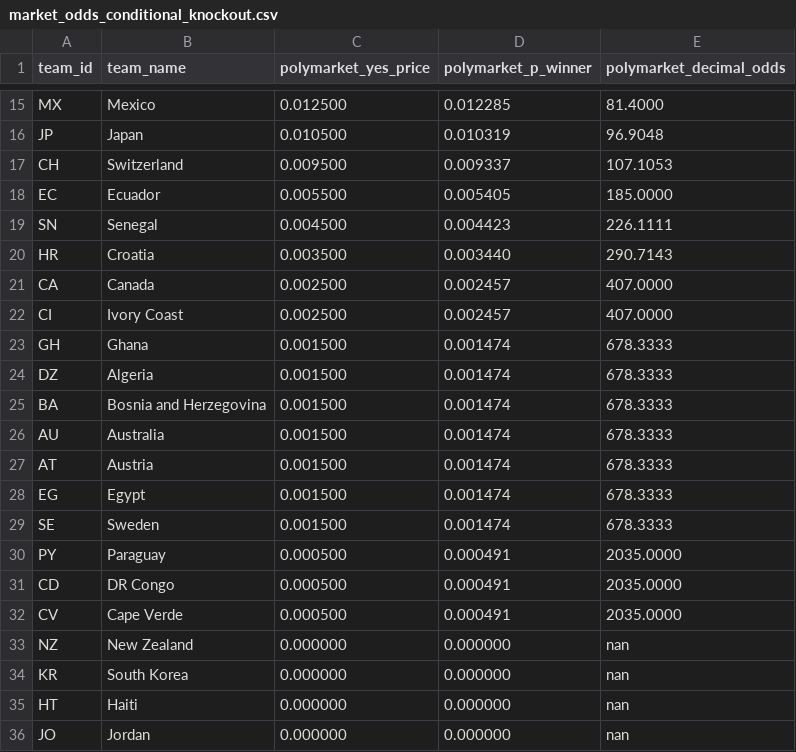
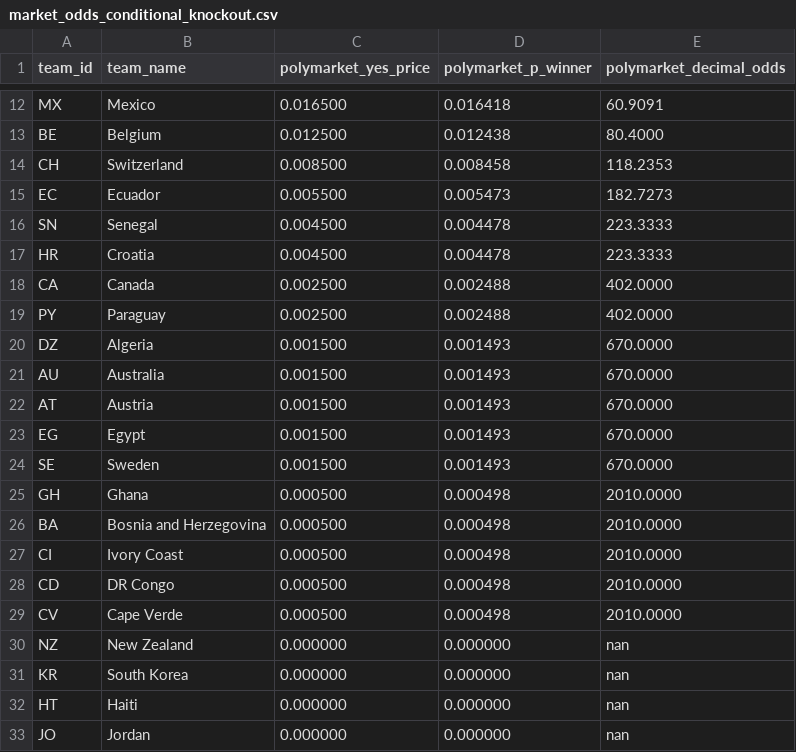
Before and after one commit to recommend-games/blog, a CSV file: experiments/world_cup_2026/data/processed/market_odds_conditional_knockout.csv, drawn as a sheet; only a part is shown, gaps mark what is left out; removed rows and columns are numbered as before the commit, all else as after; the diff covers the shown part only; the diff names each change by its address in the sheet, - before the commit and + after, or states it on an @@ line.

```diff
--- a/experiments/world_cup_2026/data/processed/market_odds_conditional_knockout.csv
+++ b/experiments/world_cup_2026/data/processed/market_odds_conditional_knockout.csv
-C12 (polymarket_yes_price): 0.012500
+C12 (polymarket_yes_price): 0.016500
-D12 (polymarket_p_winner): 0.012285
+D12 (polymarket_p_winner): 0.016418
-E12 (polymarket_decimal_odds): 81.4000
+E12 (polymarket_decimal_odds): 60.9091
-row 16: JP | Japan | 0.010500 | 0.010319 | 96.9048
+row 13: BE | Belgium | 0.012500 | 0.012438 | 80.4000
-C14 (polymarket_yes_price): 0.009500
+C14 (polymarket_yes_price): 0.008500
-D14 (polymarket_p_winner): 0.009337
+D14 (polymarket_p_winner): 0.008458
-E14 (polymarket_decimal_odds): 107.1053
+E14 (polymarket_decimal_odds): 118.2353
-D15 (polymarket_p_winner): 0.005405
+D15 (polymarket_p_winner): 0.005473
-E15 (polymarket_decimal_odds): 185.0000
+E15 (polymarket_decimal_odds): 182.7273
-D16 (polymarket_p_winner): 0.004423
+D16 (polymarket_p_winner): 0.004478
-E16 (polymarket_decimal_odds): 226.1111
+E16 (polymarket_decimal_odds): 223.3333
-C17 (polymarket_yes_price): 0.003500
+C17 (polymarket_yes_price): 0.004500
-D17 (polymarket_p_winner): 0.003440
+D17 (polymarket_p_winner): 0.004478
-E17 (polymarket_decimal_odds): 290.7143
+E17 (polymarket_decimal_odds): 223.3333
-D18 (polymarket_p_winner): 0.002457
+D18 (polymarket_p_winner): 0.002488
-E18 (polymarket_decimal_odds): 407.0000
+E18 (polymarket_decimal_odds): 402.0000
-row 22: CI | Ivory Coast | 0.002500 | 0.002457 | 407.0000
-row 23: GH | Ghana | 0.001500 | 0.001474 | 678.3333
+row 19: PY | Paraguay | 0.002500 | 0.002488 | 402.0000
-D20 (polymarket_p_winner): 0.001474
+D20 (polymarket_p_winner): 0.001493
-E20 (polymarket_decimal_odds): 678.3333
+E20 (polymarket_decimal_odds): 670.0000
-row 25: BA | Bosnia and Herzegovina | 0.001500 | 0.001474 | 678.3333
-D21:D24 (polymarket_p_winner): 0.001474
+D21:D24 (polymarket_p_winner): 0.001493
-E21:E24 (polymarket_decimal_odds): 678.3333
+E21:E24 (polymarket_decimal_odds): 670.0000
-row 30: PY | Paraguay | 0.000500 | 0.000491 | 2035.0000
+row 25: GH | Ghana | 0.000500 | 0.000498 | 2010.0000
+row 26: BA | Bosnia and Herzegovina | 0.000500 | 0.000498 | 2010.0000
+row 27: CI | Ivory Coast | 0.000500 | 0.000498 | 2010.0000
-D28:D29 (polymarket_p_winner): 0.000491
+D28:D29 (polymarket_p_winner): 0.000498
-E28:E29 (polymarket_decimal_odds): 2035.0000
+E28:E29 (polymarket_decimal_odds): 2010.0000
```
Also changed, not shown: 5 added rows, 5 removed rows and 24 edited cells elsewhere in this file, experiments/world_cup_2026/data/processed/results.csv, experiments/world_cup_2026/data/raw/conditional_knockout/eloratings_world.tsv, 24 other files.
